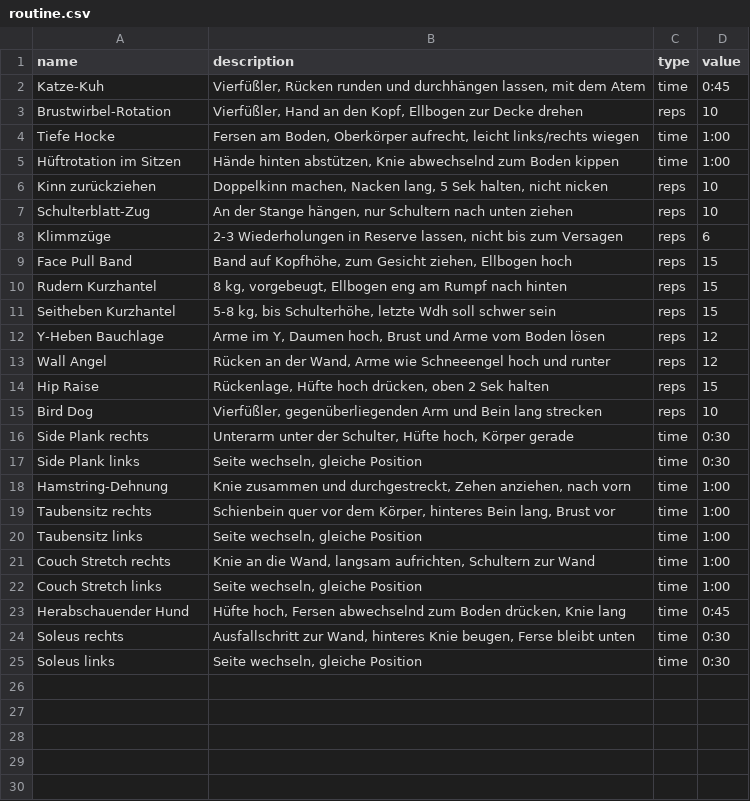
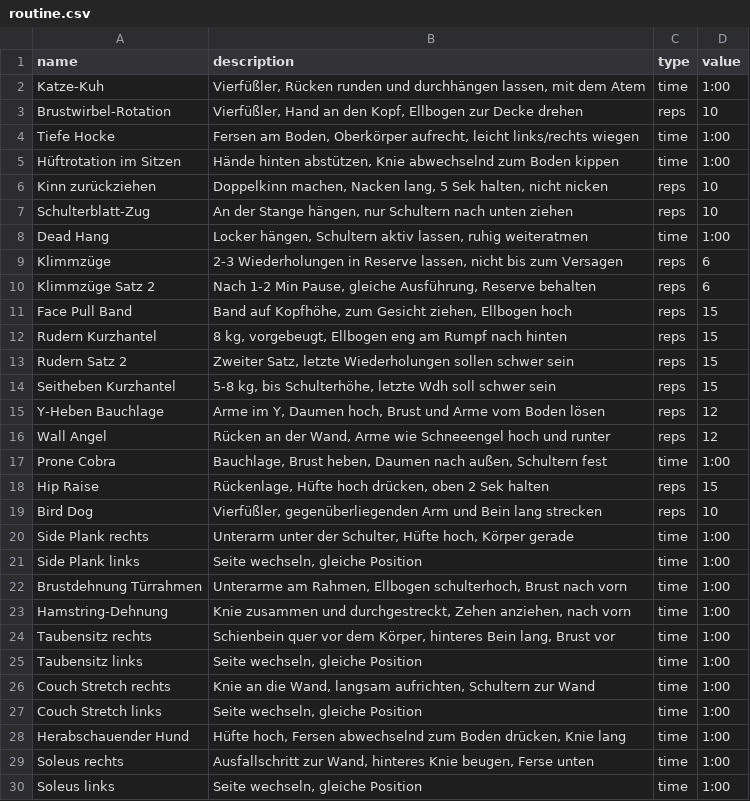
Before and after one commit to Lutu-gl/Garmin-Mobility-Routine-App, a CSV file: routine.csv, drawn as a sheet.

Commit message:
Extend the morning routine to 24 minutes

```diff
--- a/routine.csv
+++ b/routine.csv
@@ -1,3 +1,3 @@
 name;description;type;value
-Katze-Kuh;Vierfüßler, Rücken runden und durchhängen lassen, mit dem Atem;time;0:45
+Katze-Kuh;Vierfüßler, Rücken runden und durchhängen lassen, mit dem Atem;time;1:00
 Brustwirbel-Rotation;Vierfüßler, Hand an den Kopf, Ellbogen zur Decke drehen;reps;10
@@ -7,5 +7,8 @@ Kinn zurückziehen;Doppelkinn machen, Nacken lang, 5 Sek halten, nicht nicken;re
 Schulterblatt-Zug;An der Stange hängen, nur Schultern nach unten ziehen;reps;10
+Dead Hang;Locker hängen, Schultern aktiv lassen, ruhig weiteratmen;time;1:00
 Klimmzüge;2-3 Wiederholungen in Reserve lassen, nicht bis zum Versagen;reps;6
+Klimmzüge Satz 2;Nach 1-2 Min Pause, gleiche Ausführung, Reserve behalten;reps;6
 Face Pull Band;Band auf Kopfhöhe, zum Gesicht ziehen, Ellbogen hoch;reps;15
 Rudern Kurzhantel;8 kg, vorgebeugt, Ellbogen eng am Rumpf nach hinten;reps;15
+Rudern Satz 2;Zweiter Satz, letzte Wiederholungen sollen schwer sein;reps;15
 Seitheben Kurzhantel;5-8 kg, bis Schulterhöhe, letzte Wdh soll schwer sein;reps;15
@@ -13,6 +16,8 @@ Y-Heben Bauchlage;Arme im Y, Daumen hoch, Brust und Arme vom Boden lösen;reps;1
 Wall Angel;Rücken an der Wand, Arme wie Schneeengel hoch und runter;reps;12
+Prone Cobra;Bauchlage, Brust heben, Daumen nach außen, Schultern fest;time;1:00
 Hip Raise;Rückenlage, Hüfte hoch drücken, oben 2 Sek halten;reps;15
 Bird Dog;Vierfüßler, gegenüberliegenden Arm und Bein lang strecken;reps;10
-Side Plank rechts;Unterarm unter der Schulter, Hüfte hoch, Körper gerade;time;0:30
-Side Plank links;Seite wechseln, gleiche Position;time;0:30
+Side Plank rechts;Unterarm unter der Schulter, Hüfte hoch, Körper gerade;time;1:00
+Side Plank links;Seite wechseln, gleiche Position;time;1:00
+Brustdehnung Türrahmen;Unterarme am Rahmen, Ellbogen schulterhoch, Brust nach vorn;time;1:00
 Hamstring-Dehnung;Knie zusammen und durchgestreckt, Zehen anziehen, nach vorn;time;1:00
@@ -22,4 +27,4 @@ Couch Stretch rechts;Knie an die Wand, langsam aufrichten, Schultern zur Wand;ti
 Couch Stretch links;Seite wechseln, gleiche Position;time;1:00
-Herabschauender Hund;Hüfte hoch, Fersen abwechselnd zum Boden drücken, Knie lang;time;0:45
-Soleus rechts;Ausfallschritt zur Wand, hinteres Knie beugen, Ferse bleibt unten;time;0:30
-Soleus links;Seite wechseln, gleiche Position;time;0:30
+Herabschauender Hund;Hüfte hoch, Fersen abwechselnd zum Boden drücken, Knie lang;time;1:00
+Soleus rechts;Ausfallschritt zur Wand, hinteres Knie beugen, Ferse unten;time;1:00
+Soleus links;Seite wechseln, gleiche Position;time;1:00
```
